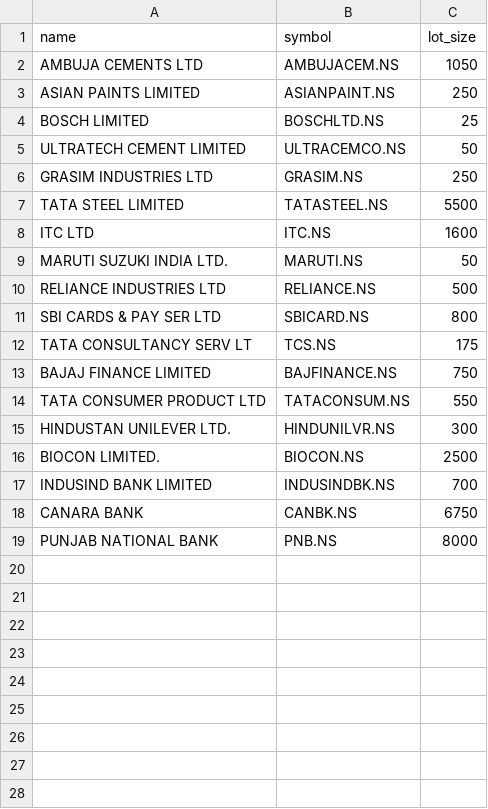
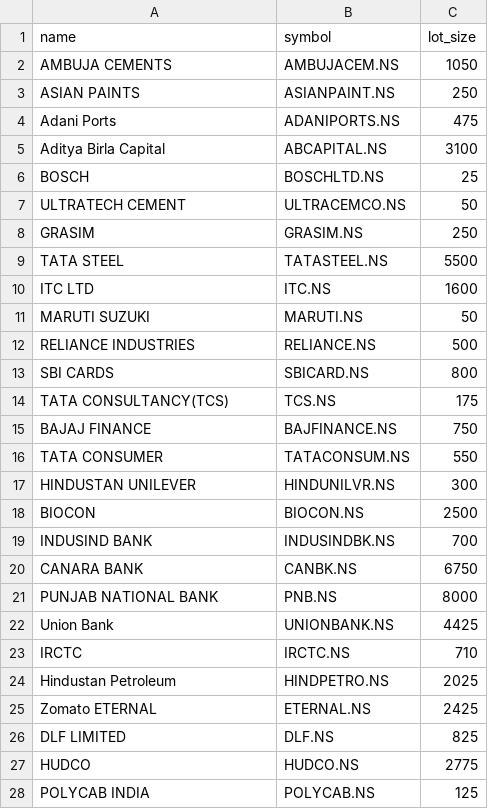
Before and after one commit to kkrs06-stack/KKRS-TA-dashboard, a CSV file: fo_stock_hippo.csv, drawn as a sheet; only a part is shown; the diff covers the shown part only.

Commit message:
Update fo_stock_hippo.csv
Added my F&O

```diff
--- a/fo_stock_hippo.csv
+++ b/fo_stock_hippo.csv
@@ -1,19 +1,28 @@
 name,symbol,lot_size
-AMBUJA CEMENTS LTD,AMBUJACEM.NS,1050
-ASIAN PAINTS LIMITED,ASIANPAINT.NS,250
-BOSCH LIMITED,BOSCHLTD.NS,25
-ULTRATECH CEMENT LIMITED,ULTRACEMCO.NS,50
-GRASIM INDUSTRIES LTD,GRASIM.NS,250
-TATA STEEL LIMITED,TATASTEEL.NS,5500
+AMBUJA CEMENTS,AMBUJACEM.NS,1050
+ASIAN PAINTS,ASIANPAINT.NS,250
+Adani Ports,ADANIPORTS.NS,475
+Aditya Birla Capital,ABCAPITAL.NS,3100
+BOSCH,BOSCHLTD.NS,25
+ULTRATECH CEMENT,ULTRACEMCO.NS,50
+GRASIM,GRASIM.NS,250
+TATA STEEL,TATASTEEL.NS,5500
 ITC LTD,ITC.NS,1600
-MARUTI SUZUKI INDIA LTD.,MARUTI.NS,50
-RELIANCE INDUSTRIES LTD,RELIANCE.NS,500
-SBI CARDS & PAY SER LTD,SBICARD.NS,800
-TATA CONSULTANCY SERV LT,TCS.NS,175
-BAJAJ FINANCE LIMITED,BAJFINANCE.NS,750
-TATA CONSUMER PRODUCT LTD,TATACONSUM.NS,550
-HINDUSTAN UNILEVER LTD.,HINDUNILVR.NS,300
-BIOCON LIMITED.,BIOCON.NS,2500
-INDUSIND BANK LIMITED,INDUSINDBK.NS,700
+MARUTI SUZUKI,MARUTI.NS,50
+RELIANCE INDUSTRIES,RELIANCE.NS,500
+SBI CARDS,SBICARD.NS,800
+TATA CONSULTANCY(TCS),TCS.NS,175
+BAJAJ FINANCE,BAJFINANCE.NS,750
+TATA CONSUMER,TATACONSUM.NS,550
+HINDUSTAN UNILEVER,HINDUNILVR.NS,300
+BIOCON,BIOCON.NS,2500
+INDUSIND BANK,INDUSINDBK.NS,700
 CANARA BANK,CANBK.NS,6750
 PUNJAB NATIONAL BANK,PNB.NS,8000
+Union Bank,UNIONBANK.NS,4425
+IRCTC,IRCTC.NS,710
+Hindustan Petroleum,HINDPETRO.NS,2025
+Zomato ETERNAL,ETERNAL.NS,2425
+DLF LIMITED,DLF.NS,825
+HUDCO,HUDCO.NS,2775
+POLYCAB INDIA,POLYCAB.NS,125
```
Also changed, not shown: 9 added rows elsewhere in this file.
